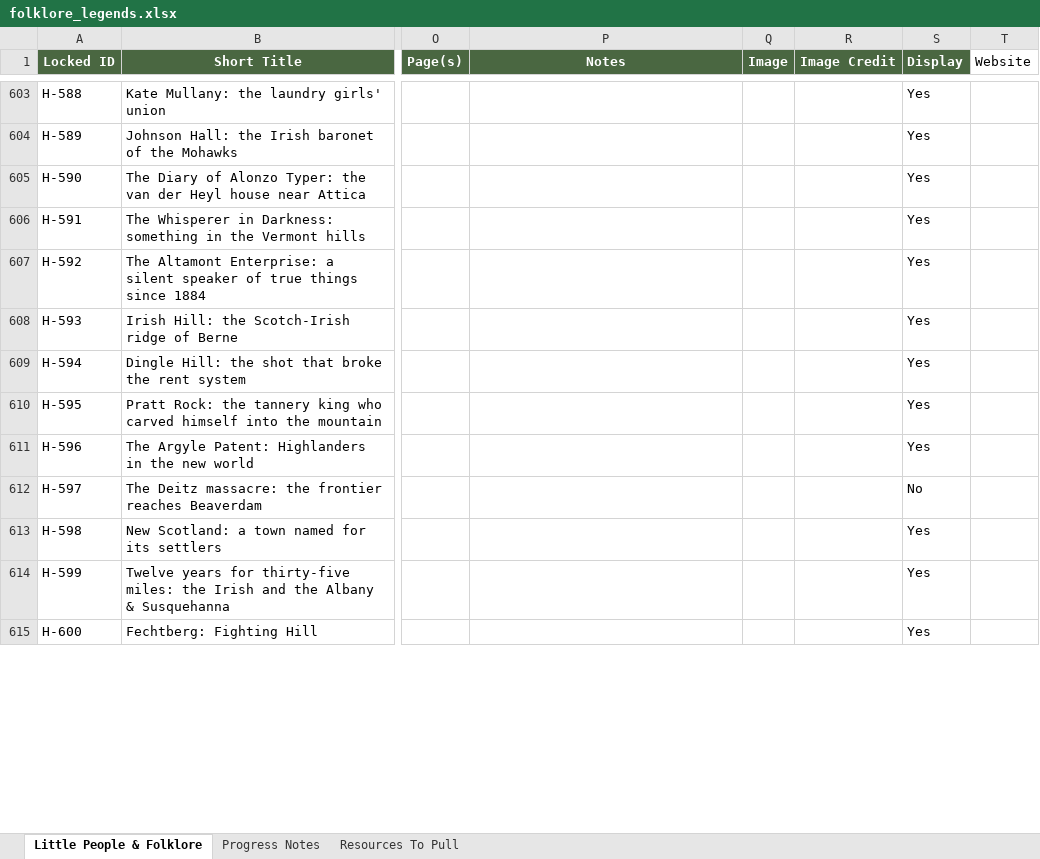
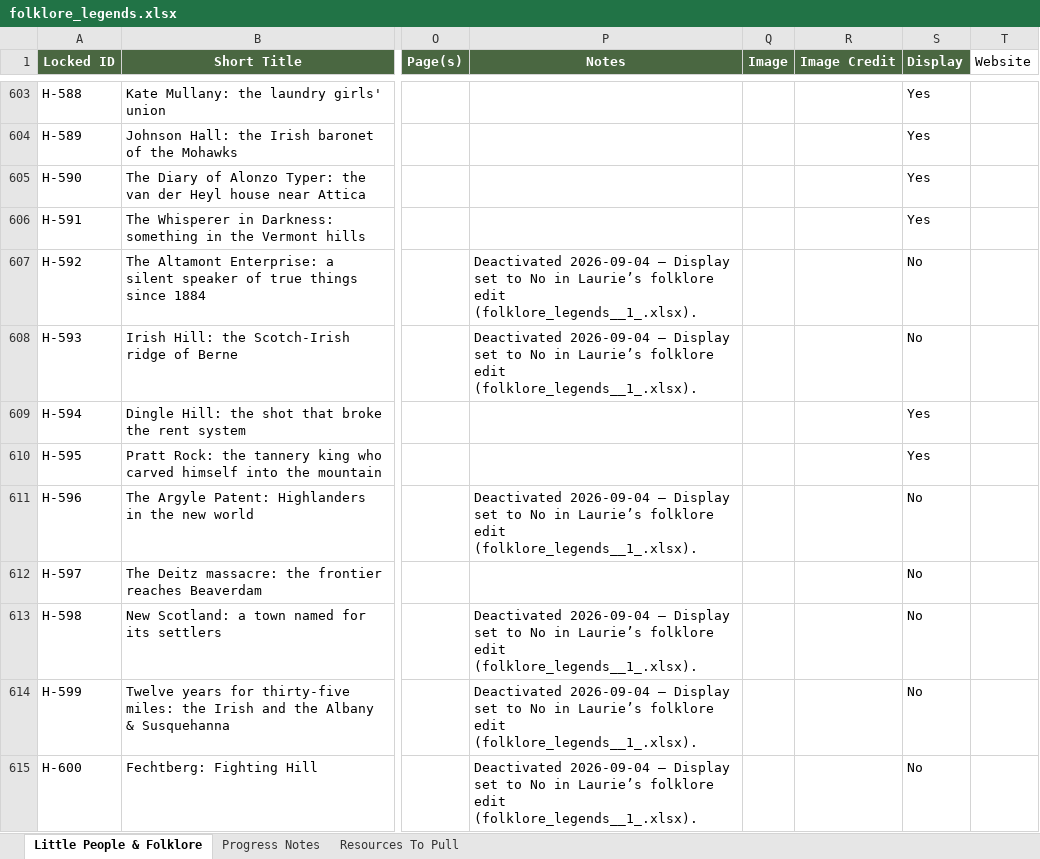
Before and after one commit to nyhilltowners/explore-the-hilltowns, an Excel workbook: data/folklore_legends.xlsx, sheet Little People & Folklore, drawn as a sheet; only a part is shown, gaps mark what is left out; values as stored, in another font and other column widths than the file's, no borders; the diff covers the shown part only; the diff names each change by its address in the sheet, - before the commit and + after, or states it on an @@ line.

```diff
--- a/data/folklore_legends.xlsx (sheet Little People & Folklore)
+++ b/data/folklore_legends.xlsx (sheet Little People & Folklore)
-P607:P608 (Notes): (empty)
+P607:P608 (Notes): Deactivated 2026-09-04 — Display set to No in Laurie’s folklore edit (folklore_legends__1_.xlsx).
-S607:S608 (Display): Yes
+S607:S608 (Display): No
-P611 (Notes): (empty)
+P611 (Notes): Deactivated 2026-09-04 — Display set to No in Laurie’s folklore edit (folklore_legends__1_.xlsx).
-S611 (Display): Yes
+S611 (Display): No
-P613:P615 (Notes): (empty)
+P613:P615 (Notes): Deactivated 2026-09-04 — Display set to No in Laurie’s folklore edit (folklore_legends__1_.xlsx).
-S613:S615 (Display): Yes
+S613:S615 (Display): No
```
Also changed, not shown: 93 edited cells elsewhere in this sheet, 2 other files.
